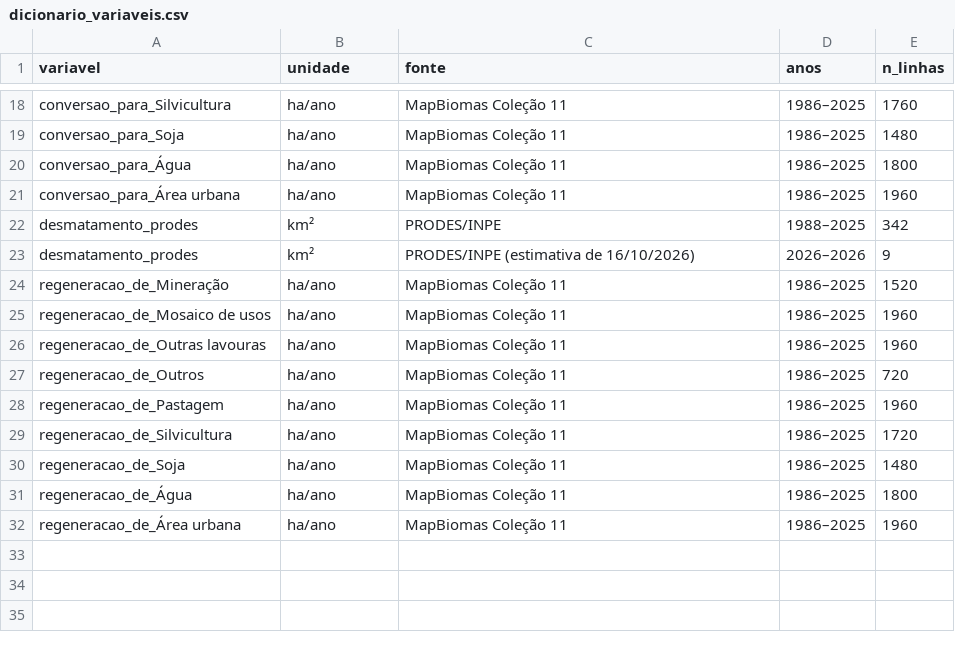
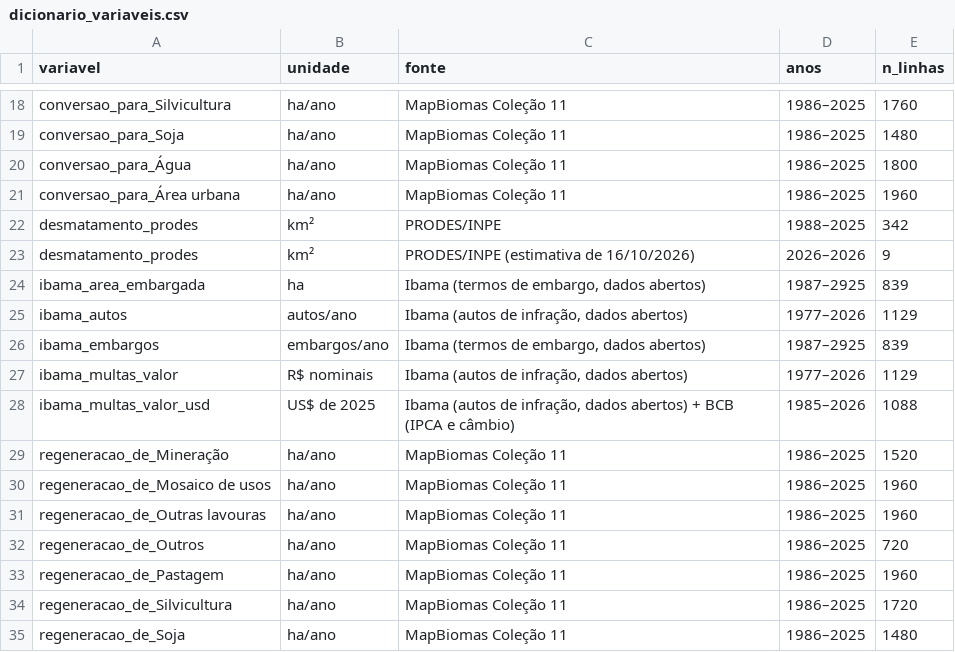
Before and after one commit to heronoh/bioinfo, a CSV file: analises/desmatamento_v2/dados/dicionario_variaveis.csv, drawn as a sheet; only a part is shown, gaps mark what is left out; the shorter side is filled out with more unchanged rows; the diff names each change by its address in the sheet, - before the commit and + after, or states it on an @@ line.

Commit message:
dados v2: resumos do Ibama

```diff
--- a/analises/desmatamento_v2/dados/dicionario_variaveis.csv
+++ b/analises/desmatamento_v2/dados/dicionario_variaveis.csv
+row 24: ibama_area_embargada | ha | Ibama (termos de embargo, dados abertos) | 1987–2925 | 839
+row 25: ibama_autos | autos/ano | Ibama (autos de infração, dados abertos) | 1977–2026 | 1129
+row 26: ibama_embargos | embargos/ano | Ibama (termos de embargo, dados abertos) | 1987–2925 | 839
+row 27: ibama_multas_valor | R$ nominais | Ibama (autos de infração, dados abertos) | 1977–2026 | 1129
+row 28: ibama_multas_valor_usd | US$ de 2025 | Ibama (autos de infração, dados abertos) + BCB (IPCA e câmbio) | 1985–2026 | 1088
```
Also changed, not shown: analises/desmatamento_v2/dados/cambio_ipca_anual.csv, 3 other files.
